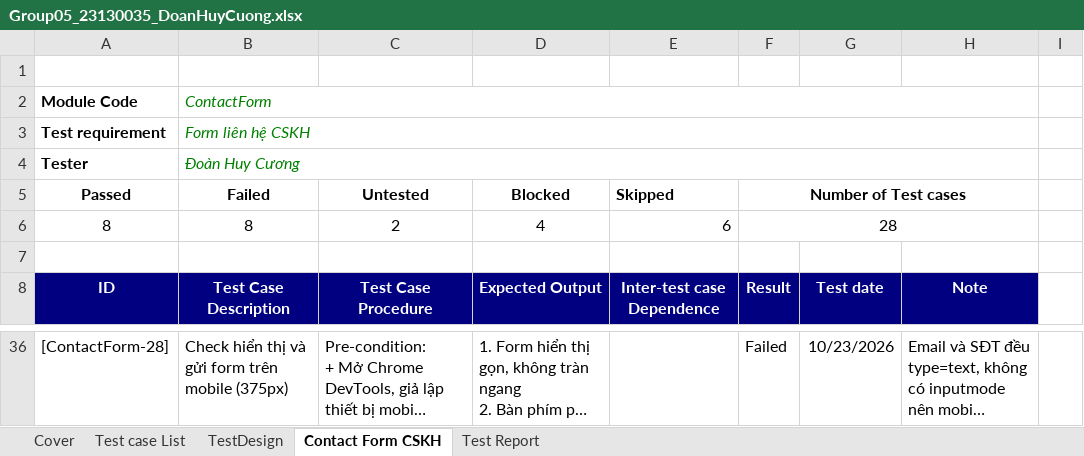
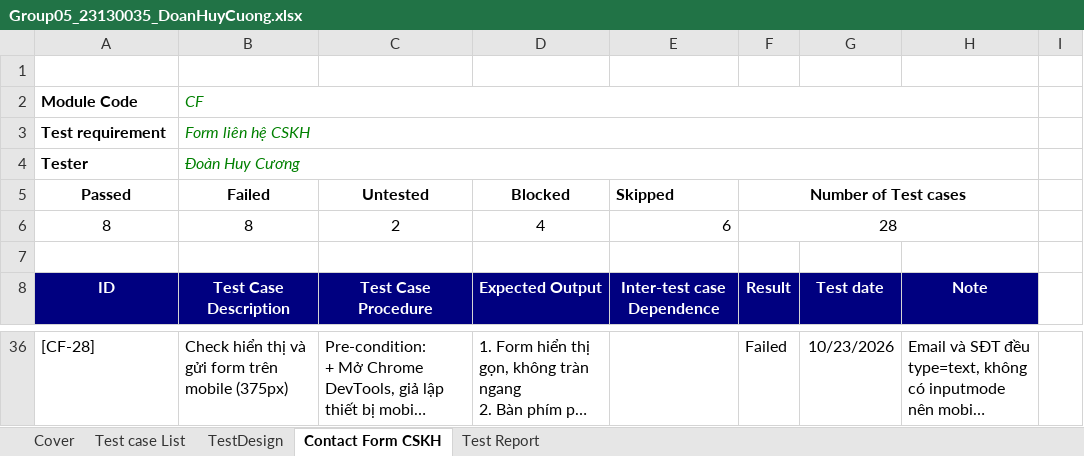
Before and after one commit to LastJuly05/Group05_SoftwareTesting_ThienLong, an Excel workbook: Group05_23130035_DoanHuyCuong.xlsx, sheet Contact Form CSKH, drawn as a sheet; only a part is shown, gaps mark what is left out; long unchanged cells end in …; values as stored, in another font and other column widths than the file's, no borders; the diff covers the shown part only; the diff names each change by its address in the sheet, - before the commit and + after, or states it on an @@ line.

Commit message:
Add files via upload
chức năng form liên hệ chăm sóc khách hàng

```diff
--- a/Group05_23130035_DoanHuyCuong.xlsx (sheet Contact Form CSKH)
+++ b/Group05_23130035_DoanHuyCuong.xlsx (sheet Contact Form CSKH)
-B2 (Failed): ContactForm
+B2 (Failed): CF
-A36 (Passed): [ContactForm-28]
+A36 (Passed): [CF-28]
```
Also changed, not shown: 27 edited cells elsewhere in this sheet, sheet Test Report.
